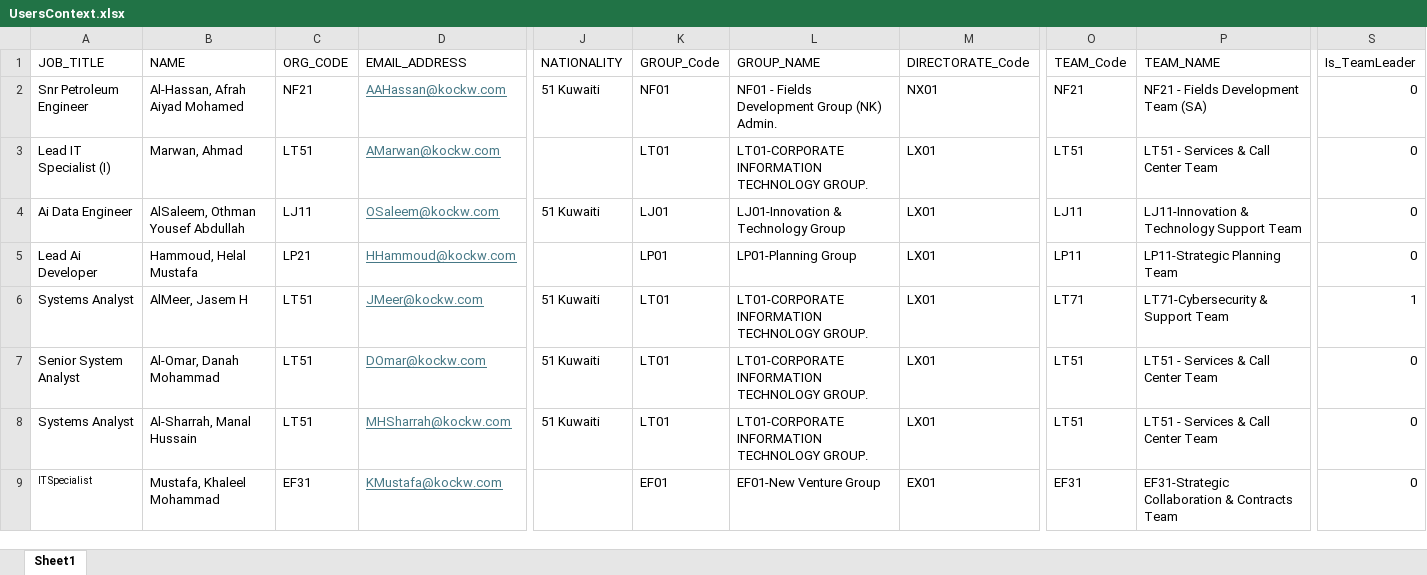
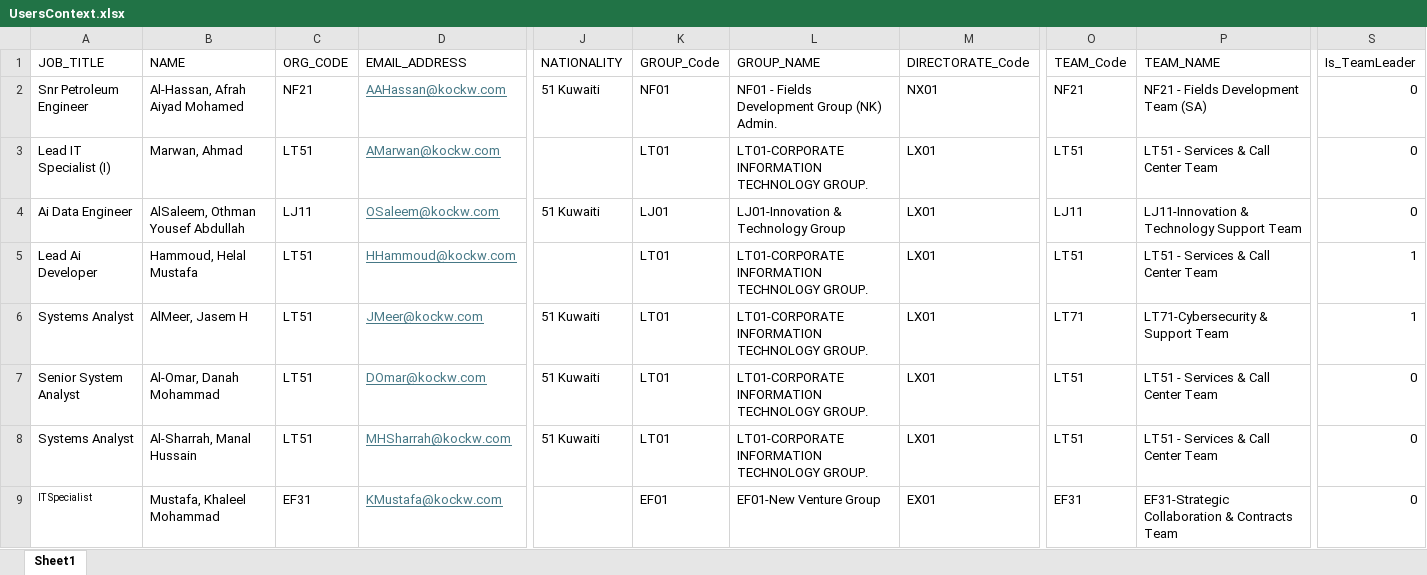
Before and after one commit to hhammoud1/UserContext, an Excel workbook: UsersContext.xlsx, sheet Sheet1, drawn as a sheet; only a part is shown, gaps mark what is left out; values as stored, in another font and other column widths than the file's, no borders; table styles not drawn; the diff names each change by its address in the sheet, - before the commit and + after, or states it on an @@ line.

Commit message:
Add files via upload

```diff
--- a/UsersContext.xlsx (sheet Sheet1)
+++ b/UsersContext.xlsx (sheet Sheet1)
-C5 (ORG_CODE): LP21
+C5 (ORG_CODE): LT51
-K5 (GROUP_Code): LP01
+K5 (GROUP_Code): LT01
-L5 (GROUP_NAME): LP01-Planning Group
+L5 (GROUP_NAME): LT01-CORPORATE INFORMATION TECHNOLOGY GROUP.
-O5 (TEAM_Code): LP11
+O5 (TEAM_Code): LT51
-P5 (TEAM_NAME): LP11-Strategic Planning Team
+P5 (TEAM_NAME): LT51 - Services & Call Center Team
-S5 (Is_TeamLeader): 0
+S5 (Is_TeamLeader): 1
```
